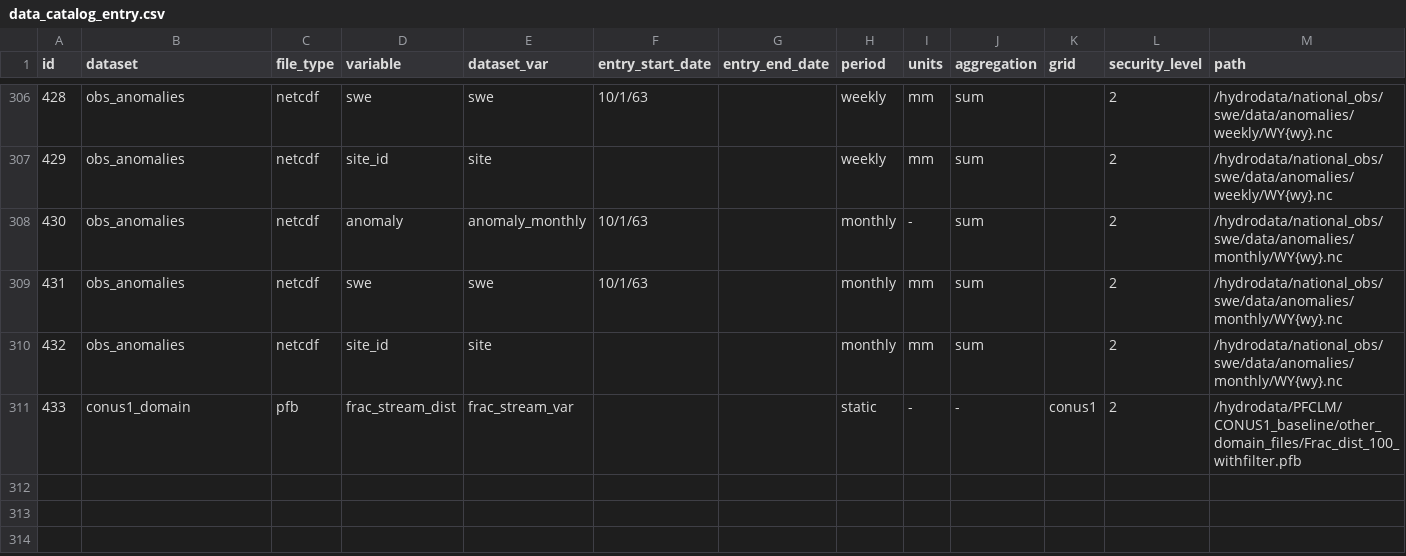
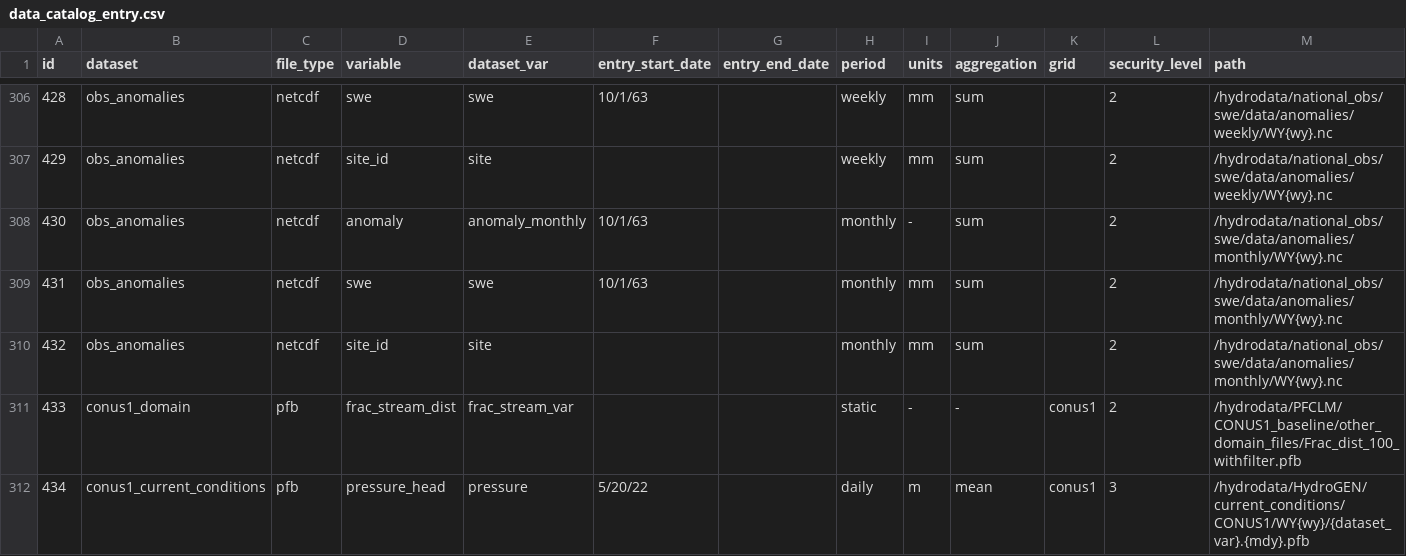
Before and after one commit to hydroframe/hf_hydrodata, a CSV file: src/hf_hydrodata/model/data_catalog_entry.csv, drawn as a sheet; only a part is shown, gaps mark what is left out; rows hold the shown columns only; the diff names each change by its address in the sheet, - before the commit and + after, or states it on an @@ line.

Commit message:
add conus1 pressure initial conditions

```diff
--- a/src/hf_hydrodata/model/data_catalog_entry.csv
+++ b/src/hf_hydrodata/model/data_catalog_entry.csv
+row 312: 434 | conus1_current_conditions | pfb | pressure_head | pressure | 5/20/22 |  | daily | m | mean | conus1 | 3 | /hydrodata/HydroGEN/current_conditions/CONUS1/WY{wy}/{dataset_var}.{mdy}.pfb
```
